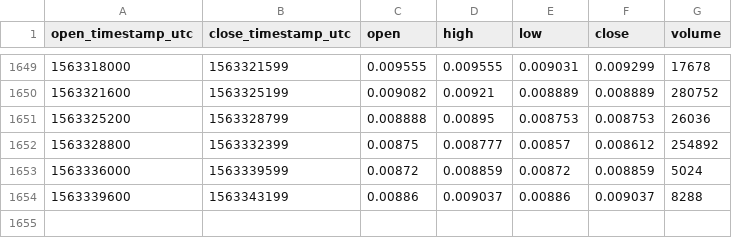
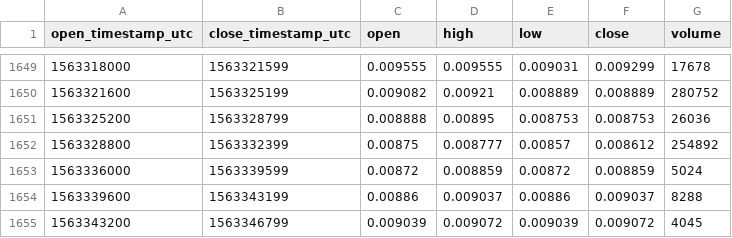
Before and after one commit to cryptobigbro/coinbasepro-DNT-USDC, a CSV file: coinbasepro-DNT-USDC-1h.csv, drawn as a sheet; only a part is shown, gaps mark what is left out; the diff names each change by its address in the sheet, - before the commit and + after, or states it on an @@ line.

```diff
--- a/coinbasepro-DNT-USDC-1h.csv
+++ b/coinbasepro-DNT-USDC-1h.csv
+row 1655: 1563343200 | 1563346799 | 0.009039 | 0.009072 | 0.009039 | 0.009072 | 4045
```
Also changed, not shown: coinbasepro-DNT-USDC-1m.csv.
